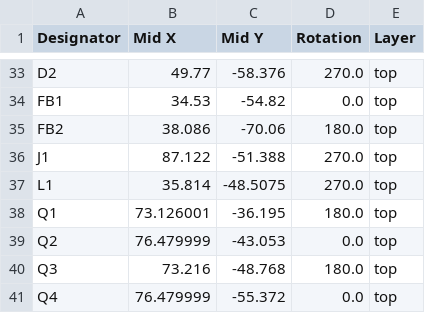
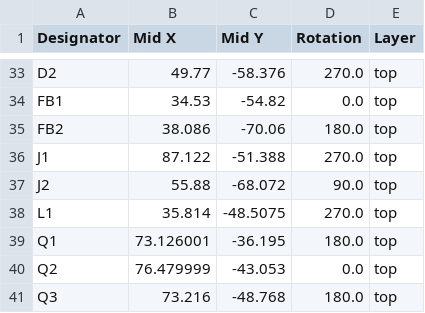
Before and after one commit to buckles3636/EasyBLDC, a CSV file: PCB/EasyBLDCV1_DRV8305/production/positions.csv, drawn as a sheet; only a part is shown, gaps mark what is left out; the shorter side is filled out with more unchanged rows.

```diff
--- a/PCB/EasyBLDCV1_DRV8305/production/positions.csv
+++ b/PCB/EasyBLDCV1_DRV8305/production/positions.csv
@@ -36,2 +36,3 @@ FB2,38.086,-70.06,180.0,top
 J1,87.122,-51.388,270.0,top
+J2,55.88,-68.072,90.0,top
 L1,35.814,-48.5075,270.0,top
```
Also changed, not shown: PCB/EasyBLDCV1_DRV8305/production/bom.csv, PCB/EasyBLDCV1_DRV8305/production/designators.csv, 25 other files.
